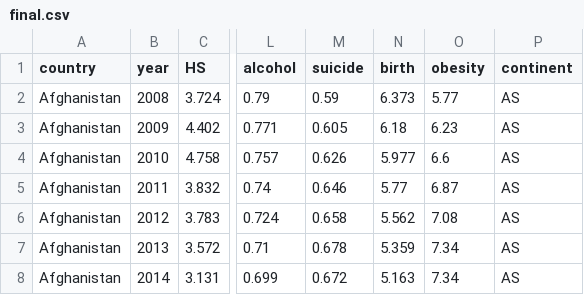
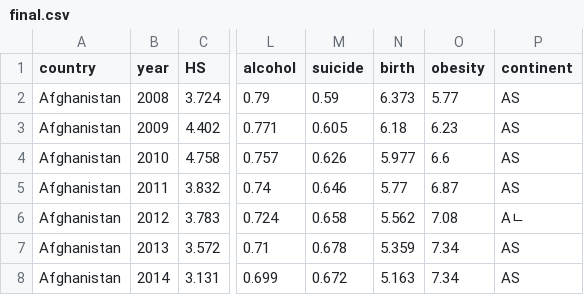
Before and after one commit to minkyukang707/projects, a CSV file: final.csv, drawn as a sheet; only a part is shown, gaps mark what is left out; the diff names each change by its address in the sheet, - before the commit and + after, or states it on an @@ line.

Commit message:
Update final.csv

```diff
--- a/final.csv
+++ b/final.csv
-P6 (continent): AS
+P6 (continent): Aㄴ
```
